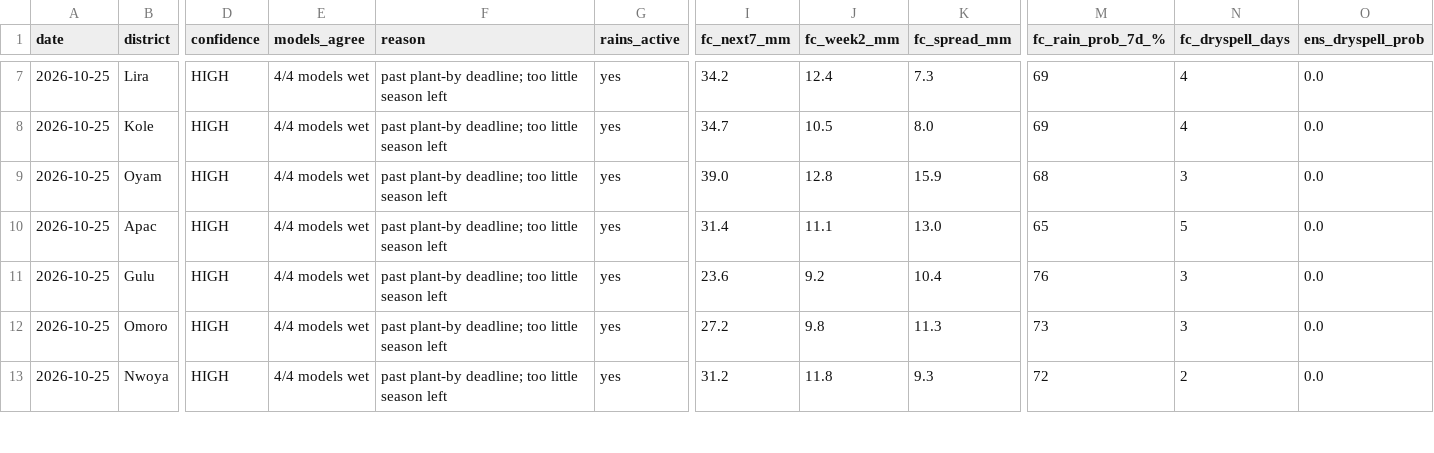
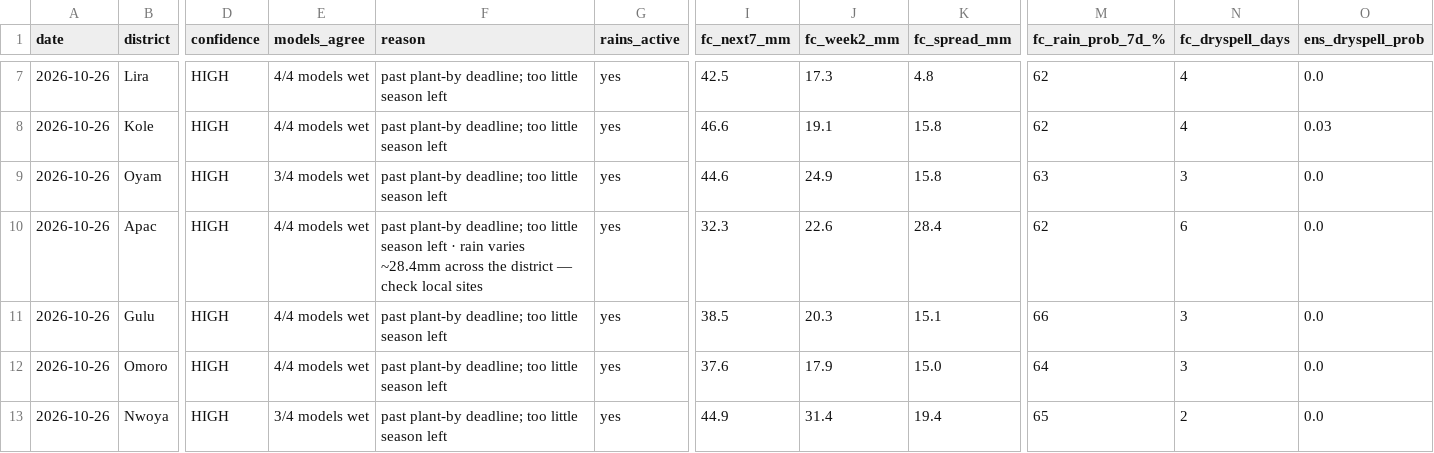
Before and after one commit to quinn-Uganda/planting-monitor, a CSV file: planting_monitor_out/status_today.csv, drawn as a sheet; only a part is shown, gaps mark what is left out; the diff covers the shown part only; the diff names each change by its address in the sheet, - before the commit and + after, or states it on an @@ line.

```diff
--- a/planting_monitor_out/status_today.csv
+++ b/planting_monitor_out/status_today.csv
-A7:A13 (date): 2026-10-25
+A7:A13 (date): 2026-10-26
-I7 (fc_next7_mm): 34.2
+I7 (fc_next7_mm): 42.5
-J7 (fc_week2_mm): 12.4
+J7 (fc_week2_mm): 17.3
-K7 (fc_spread_mm): 7.3
+K7 (fc_spread_mm): 4.8
-M7:M8 (fc_rain_prob_7d_%): 69
+M7:M8 (fc_rain_prob_7d_%): 62
-I8 (fc_next7_mm): 34.7
+I8 (fc_next7_mm): 46.6
-J8 (fc_week2_mm): 10.5
+J8 (fc_week2_mm): 19.1
-K8 (fc_spread_mm): 8.0
+K8 (fc_spread_mm): 15.8
-O8 (ens_dryspell_prob): 0.0
+O8 (ens_dryspell_prob): 0.03
-E9 (models_agree): 4/4 models wet
+E9 (models_agree): 3/4 models wet
-I9 (fc_next7_mm): 39.0
+I9 (fc_next7_mm): 44.6
-J9 (fc_week2_mm): 12.8
+J9 (fc_week2_mm): 24.9
-K9 (fc_spread_mm): 15.9
+K9 (fc_spread_mm): 15.8
-M9 (fc_rain_prob_7d_%): 68
+M9 (fc_rain_prob_7d_%): 63
-F10 (reason): …season left
+F10 (reason): …season left · rain varies ~28.4mm across the district — check local sites
-I10 (fc_next7_mm): 31.4
+I10 (fc_next7_mm): 32.3
-J10 (fc_week2_mm): 11.1
+J10 (fc_week2_mm): 22.6
-K10 (fc_spread_mm): 13.0
+K10 (fc_spread_mm): 28.4
-M10 (fc_rain_prob_7d_%): 65
+M10 (fc_rain_prob_7d_%): 62
-N10 (fc_dryspell_days): 5
+N10 (fc_dryspell_days): 6
-I11 (fc_next7_mm): 23.6
+I11 (fc_next7_mm): 38.5
-J11 (fc_week2_mm): 9.2
+J11 (fc_week2_mm): 20.3
-K11 (fc_spread_mm): 10.4
+K11 (fc_spread_mm): 15.1
-M11 (fc_rain_prob_7d_%): 76
+M11 (fc_rain_prob_7d_%): 66
-I12 (fc_next7_mm): 27.2
+I12 (fc_next7_mm): 37.6
-J12 (fc_week2_mm): 9.8
+J12 (fc_week2_mm): 17.9
-K12 (fc_spread_mm): 11.3
+K12 (fc_spread_mm): 15.0
-M12 (fc_rain_prob_7d_%): 73
+M12 (fc_rain_prob_7d_%): 64
-E13 (models_agree): 4/4 models wet
+E13 (models_agree): 3/4 models wet
-I13 (fc_next7_mm): 31.2
+I13 (fc_next7_mm): 44.9
-J13 (fc_week2_mm): 11.8
+J13 (fc_week2_mm): 31.4
-K13 (fc_spread_mm): 9.3
+K13 (fc_spread_mm): 19.4
-M13 (fc_rain_prob_7d_%): 72
+M13 (fc_rain_prob_7d_%): 65
```
Also changed, not shown: 96 edited cells elsewhere in this file, planting_monitor_out/history.csv, 5 other files.
